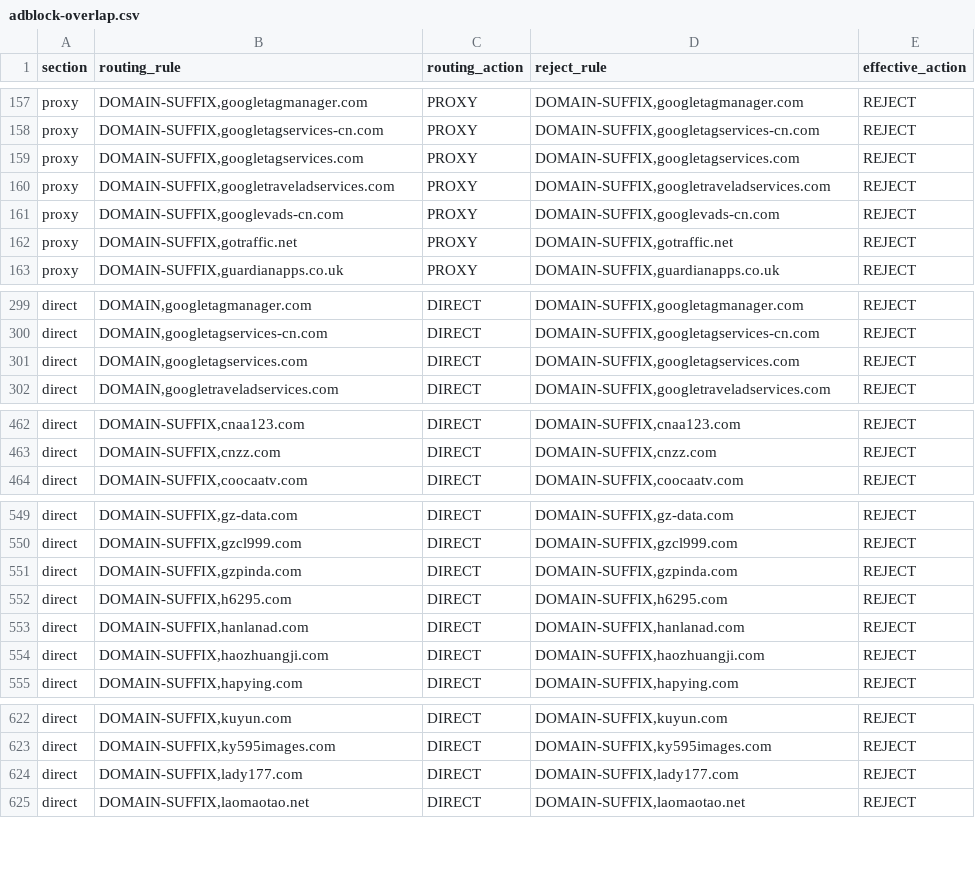
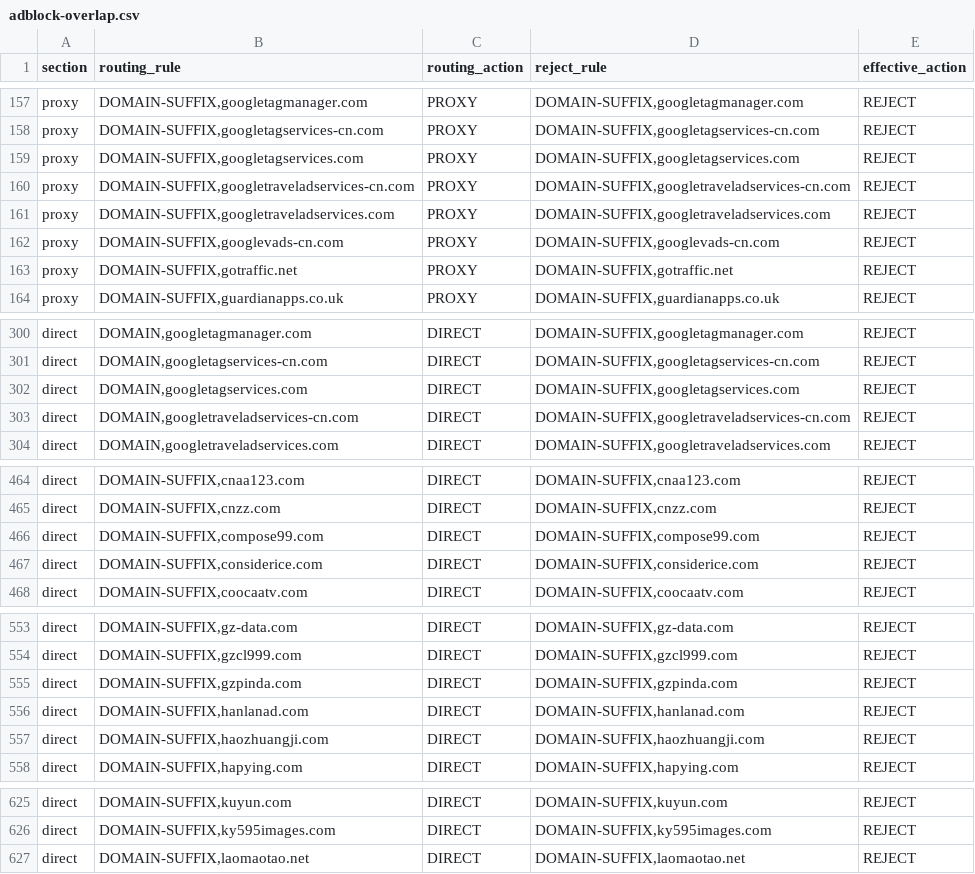
Before and after one commit to paulgeorge66/routing-rule-merge, a CSV file: dist/adblock-overlap.csv, drawn as a sheet; only a part is shown, gaps mark what is left out; removed rows and columns are numbered as before the commit, all else as after; the diff names each change by its address in the sheet, - before the commit and + after, or states it on an @@ line.

Commit message:
chore: update generated routing rules

```diff
--- a/dist/adblock-overlap.csv
+++ b/dist/adblock-overlap.csv
+row 160: proxy | DOMAIN-SUFFIX,googletraveladservices-cn.com | PROXY | DOMAIN-SUFFIX,googletraveladservices-cn.com | REJECT
+row 303: direct | DOMAIN,googletraveladservices-cn.com | DIRECT | DOMAIN-SUFFIX,googletraveladservices-cn.com | REJECT
+row 466: direct | DOMAIN-SUFFIX,compose99.com | DIRECT | DOMAIN-SUFFIX,compose99.com | REJECT
+row 467: direct | DOMAIN-SUFFIX,considerice.com | DIRECT | DOMAIN-SUFFIX,considerice.com | REJECT
-row 552: direct | DOMAIN-SUFFIX,h6295.com | DIRECT | DOMAIN-SUFFIX,h6295.com | REJECT
-row 624: direct | DOMAIN-SUFFIX,lady177.com | DIRECT | DOMAIN-SUFFIX,lady177.com | REJECT
```
Also changed, not shown: 2 other files.
